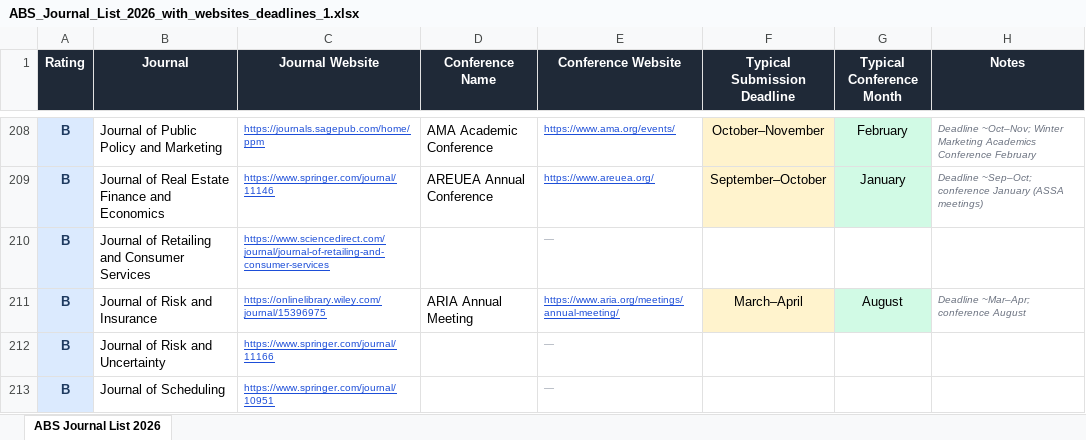
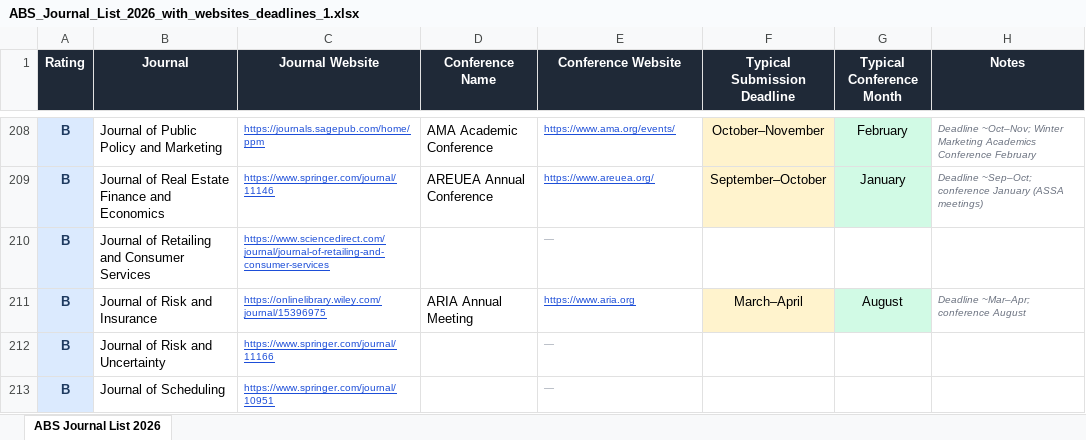
Before and after one commit to traopia/Business_research_deadlines, an Excel workbook: ABS_Journal_List_2026_with_websites_deadlines_1.xlsx, sheet ABS Journal List 2026, drawn as a sheet; only a part is shown, gaps mark what is left out; values as stored, in another font and other column widths than the file's, no borders; the diff covers the shown part only; the diff names each change by its address in the sheet, - before the commit and + after, or states it on an @@ line.

```diff
--- a/ABS_Journal_List_2026_with_websites_deadlines_1.xlsx (sheet ABS Journal List 2026)
+++ b/ABS_Journal_List_2026_with_websites_deadlines_1.xlsx (sheet ABS Journal List 2026)
-E211 (Conference Website): https://www.aria.org/meetings/annual-meeting/
+E211 (Conference Website): https://www.aria.org
```
Also changed, not shown: 27 edited cells and cell formats elsewhere in this sheet.
